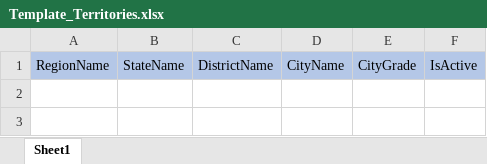
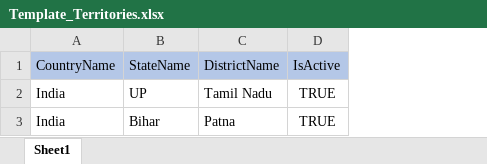
Before and after one commit to sujayjena/Diyan_API, an Excel workbook: Presentation/Diyan.API/FormatFiles/Template_Territories.xlsx, sheet Sheet1, drawn as a sheet; values as stored, in another font and other column widths than the file's, no borders; removed rows and columns are numbered as before the commit, all else as after; the diff names each change by its address in the sheet, - before the commit and + after, or states it on an @@ line.

```diff
--- a/Presentation/Diyan.API/FormatFiles/Template_Territories.xlsx (sheet Sheet1)
+++ b/Presentation/Diyan.API/FormatFiles/Template_Territories.xlsx (sheet Sheet1)
-column A (RegionName), empty
+column A (CountryName), empty
-column D (CityName), empty
-column E (CityGrade), empty
+row 2: India | UP | Tamil Nadu | TRUE
+row 3: India | Bihar | Patna | TRUE
```
Also changed, not shown: 8 other files.
